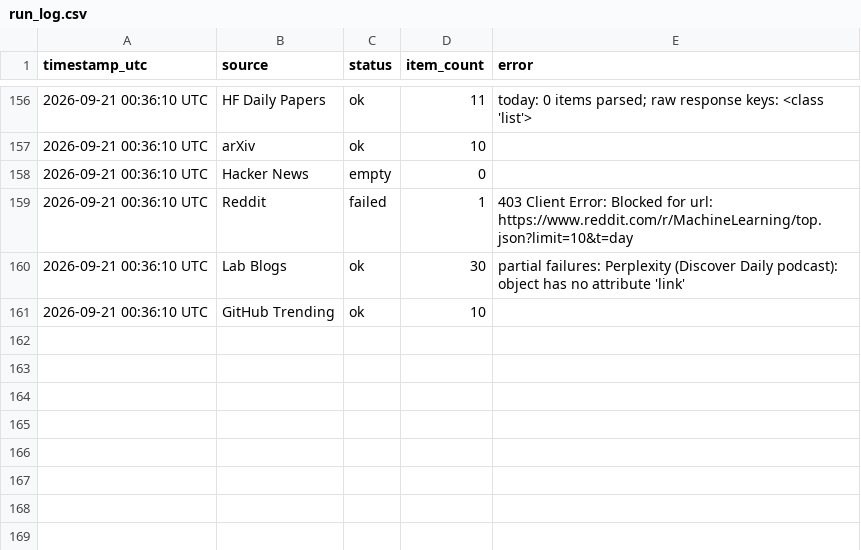
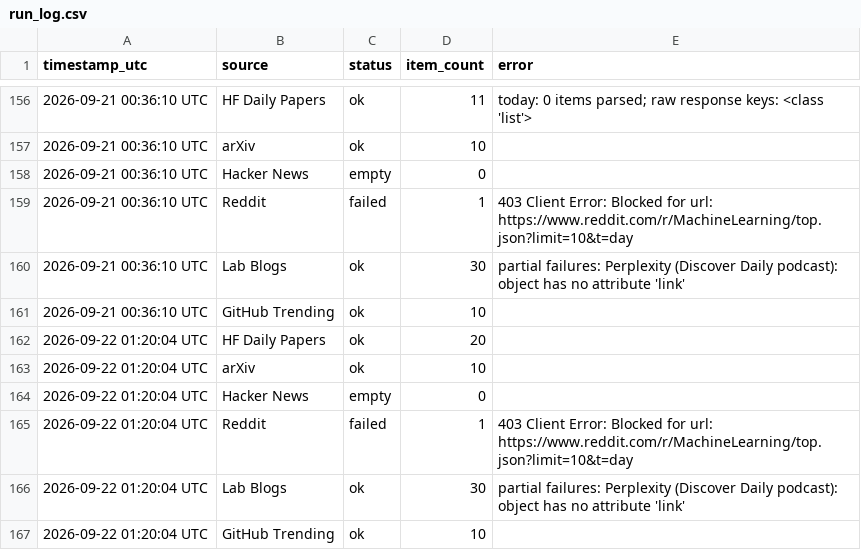
Before and after one commit to GauravAtavale/ai_research_aggregator, a CSV file: logs/run_log.csv, drawn as a sheet; only a part is shown, gaps mark what is left out; the diff names each change by its address in the sheet, - before the commit and + after, or states it on an @@ line.

Commit message:
Daily digest 2026-09-22

```diff
--- a/logs/run_log.csv
+++ b/logs/run_log.csv
+row 162: 2026-09-22 01:20:04 UTC | HF Daily Papers | ok | 20
+row 163: 2026-09-22 01:20:04 UTC | arXiv | ok | 10
+row 164: 2026-09-22 01:20:04 UTC | Hacker News | empty | 0
+row 165: 2026-09-22 01:20:04 UTC | Reddit | failed | 1 | 403 Client Error: Blocked for url: https://www.reddit.com/r/MachineLearning/top.json?limit=10&t=day
+row 166: 2026-09-22 01:20:04 UTC | Lab Blogs | ok | 30 | partial failures: Perplexity (Discover Daily podcast): object has no attribute 'link'
+row 167: 2026-09-22 01:20:04 UTC | GitHub Trending | ok | 10
```
Also changed, not shown: 1 other file.
